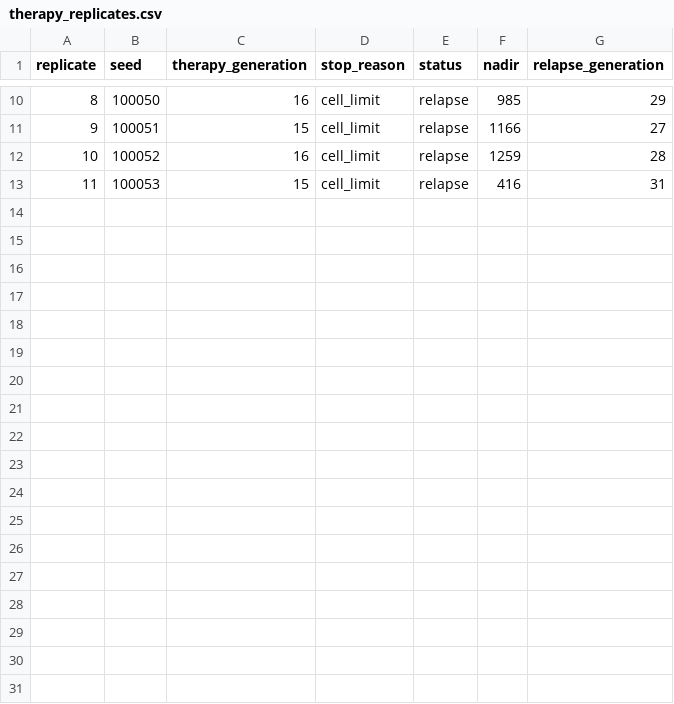
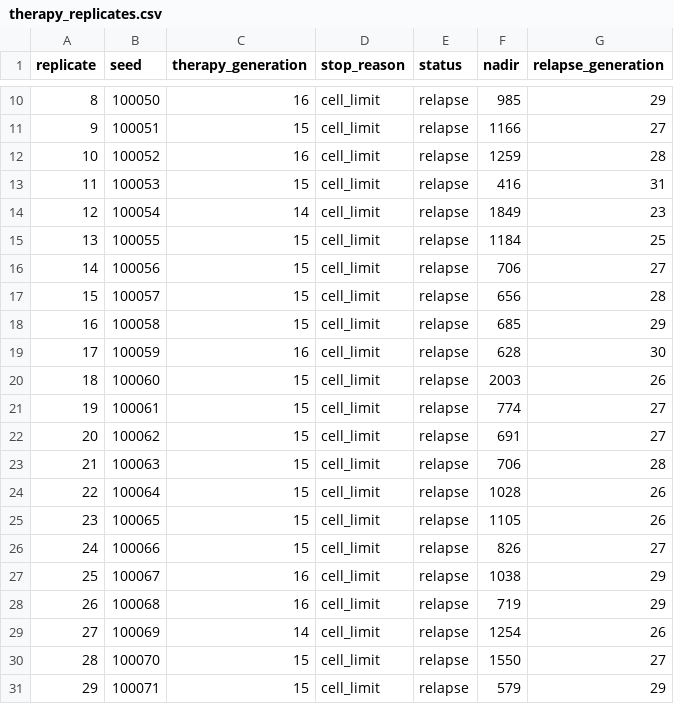
Before and after one commit to astcgt/bme6120-tumor-modeling, a CSV file: outputs/therapy_replicates.csv, drawn as a sheet; only a part is shown, gaps mark what is left out.

Commit message:
Run all stochastic scenarios with configurable replicates and ensemble uncertainty

```diff
--- a/outputs/therapy_replicates.csv
+++ b/outputs/therapy_replicates.csv
@@ -13 +13,19 @@ replicate,seed,therapy_generation,stop_reason,status,nadir,relapse_generation
 11,100053,15,cell_limit,relapse,416,31
+12,100054,14,cell_limit,relapse,1849,23
+13,100055,15,cell_limit,relapse,1184,25
+14,100056,15,cell_limit,relapse,706,27
+15,100057,15,cell_limit,relapse,656,28
+16,100058,15,cell_limit,relapse,685,29
+17,100059,16,cell_limit,relapse,628,30
+18,100060,15,cell_limit,relapse,2003,26
+19,100061,15,cell_limit,relapse,774,27
+20,100062,15,cell_limit,relapse,691,27
+21,100063,15,cell_limit,relapse,706,28
+22,100064,15,cell_limit,relapse,1028,26
+23,100065,15,cell_limit,relapse,1105,26
+24,100066,15,cell_limit,relapse,826,27
+25,100067,16,cell_limit,relapse,1038,29
+26,100068,16,cell_limit,relapse,719,29
+27,100069,14,cell_limit,relapse,1254,26
+28,100070,15,cell_limit,relapse,1550,27
+29,100071,15,cell_limit,relapse,579,29
```
Also changed, not shown: outputs/il11_comparison_summary.csv, 18 other files.
